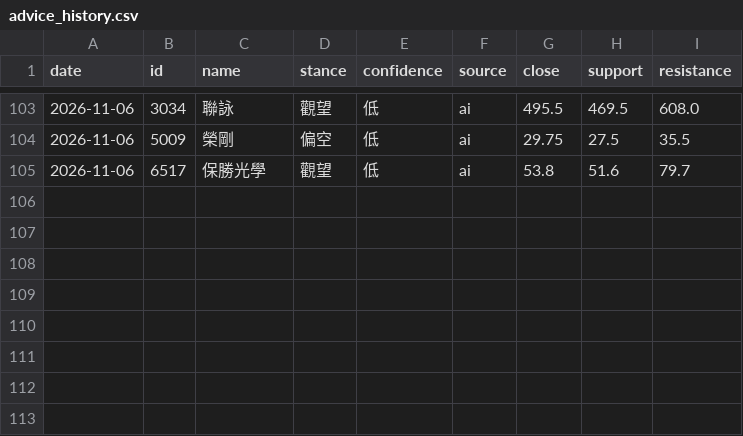
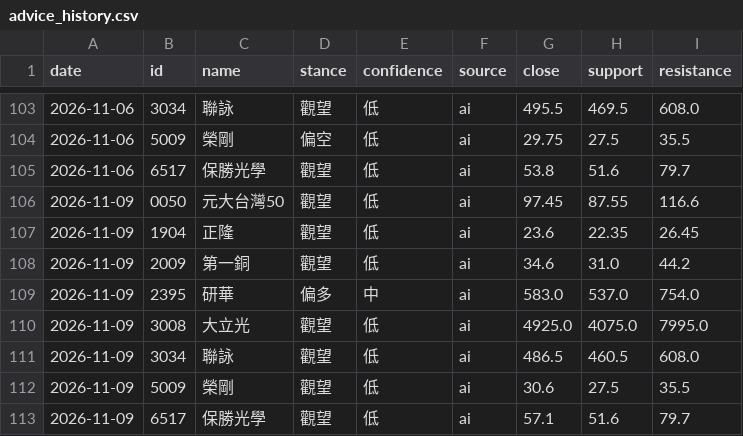
Before and after one commit to 77RockShih/stock-brief, a CSV file: data/advice_history.csv, drawn as a sheet; only a part is shown, gaps mark what is left out.

```diff
--- a/data/advice_history.csv
+++ b/data/advice_history.csv
@@ -105 +105,9 @@ date,id,name,stance,confidence,source,close,support,resistance
 2026-11-06,6517,保勝光學,觀望,低,ai,53.8,51.6,79.7
+2026-11-09,0050,元大台灣50,觀望,低,ai,97.45,87.55,116.6
+2026-11-09,1904,正隆,觀望,低,ai,23.6,22.35,26.45
+2026-11-09,2009,第一銅,觀望,低,ai,34.6,31.0,44.2
+2026-11-09,2395,研華,偏多,中,ai,583.0,537.0,754.0
+2026-11-09,3008,大立光,觀望,低,ai,4925.0,4075.0,7995.0
+2026-11-09,3034,聯詠,觀望,低,ai,486.5,460.5,608.0
+2026-11-09,5009,榮剛,觀望,低,ai,30.6,27.5,35.5
+2026-11-09,6517,保勝光學,觀望,低,ai,57.1,51.6,79.7
```
Also changed, not shown: 1 other file.
